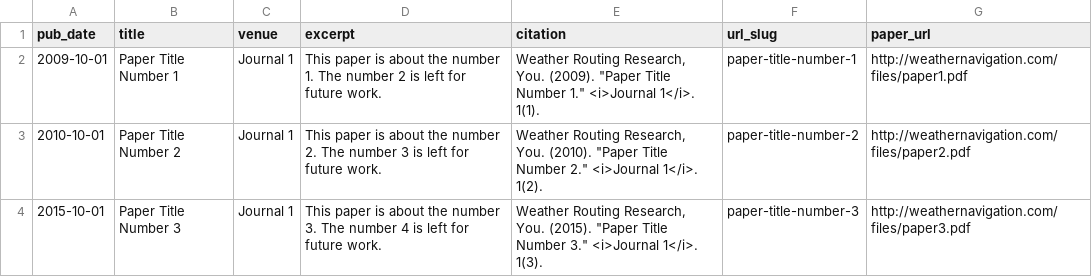
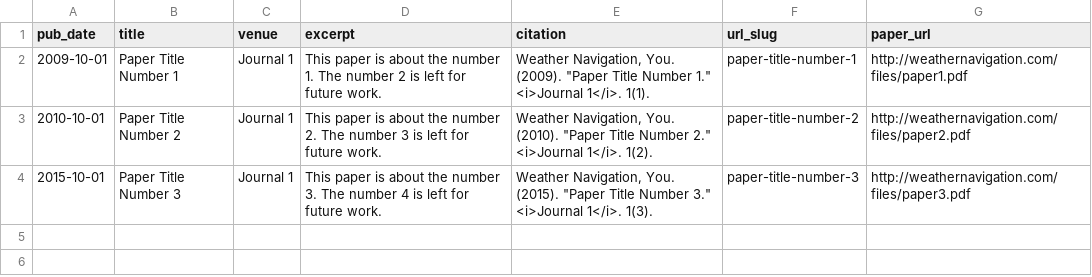
Before and after one commit to Weather-Routing-Research/Weather-Routing-Research.github.io, a TSV file: markdown_generator/publications.tsv, drawn as a sheet.

Commit message:
Rename title to Weather Navigation

```diff
--- a/markdown_generator/publications.tsv
+++ b/markdown_generator/publications.tsv
@@ -1,4 +1,4 @@
 pub_date	title	venue	excerpt	citation	url_slug	paper_url
-2009-10-01	Paper Title Number 1	Journal 1	This paper is about the number 1. The number 2 is left for future work.	Weather Routing Research, You. (2009). "Paper Title Number 1." <i>Journal 1</i>. 1(1).	paper-title-number-1	http://weathernavigation.com/files/paper1.pdf
-2010-10-01	Paper Title Number 2	Journal 1	This paper is about the number 2. The number 3 is left for future work.	Weather Routing Research, You. (2010). "Paper Title Number 2." <i>Journal 1</i>. 1(2).	paper-title-number-2	http://weathernavigation.com/files/paper2.pdf
-2015-10-01	Paper Title Number 3	Journal 1	This paper is about the number 3. The number 4 is left for future work.	Weather Routing Research, You. (2015). "Paper Title Number 3." <i>Journal 1</i>. 1(3).	paper-title-number-3	http://weathernavigation.com/files/paper3.pdf
+2009-10-01	Paper Title Number 1	Journal 1	This paper is about the number 1. The number 2 is left for future work.	Weather Navigation, You. (2009). "Paper Title Number 1." <i>Journal 1</i>. 1(1).	paper-title-number-1	http://weathernavigation.com/files/paper1.pdf
+2010-10-01	Paper Title Number 2	Journal 1	This paper is about the number 2. The number 3 is left for future work.	Weather Navigation, You. (2010). "Paper Title Number 2." <i>Journal 1</i>. 1(2).	paper-title-number-2	http://weathernavigation.com/files/paper2.pdf
+2015-10-01	Paper Title Number 3	Journal 1	This paper is about the number 3. The number 4 is left for future work.	Weather Navigation, You. (2015). "Paper Title Number 3." <i>Journal 1</i>. 1(3).	paper-title-number-3	http://weathernavigation.com/files/paper3.pdf
```
Also changed, not shown: 2 other files.
